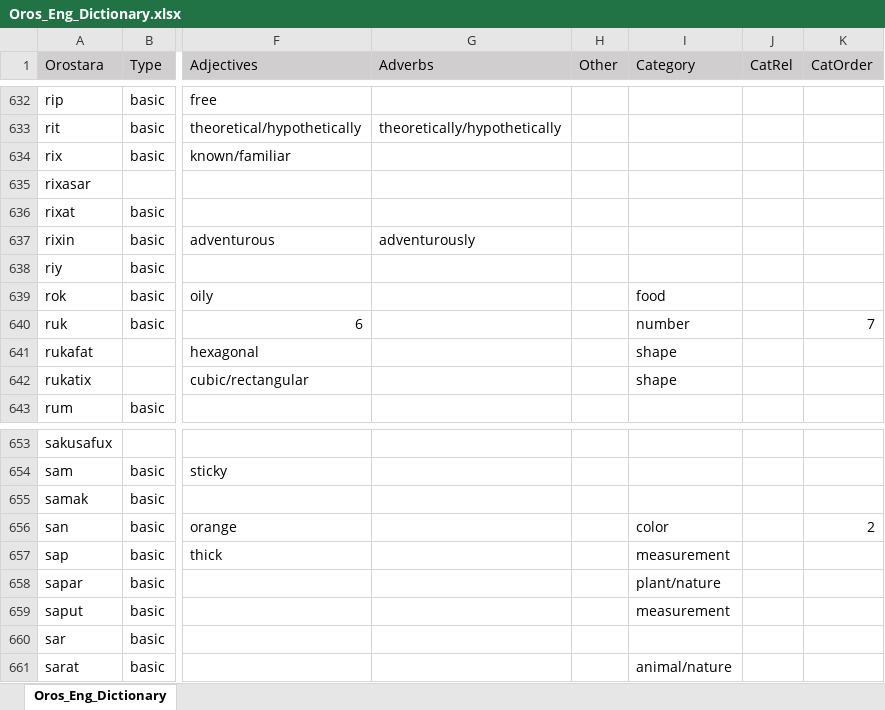
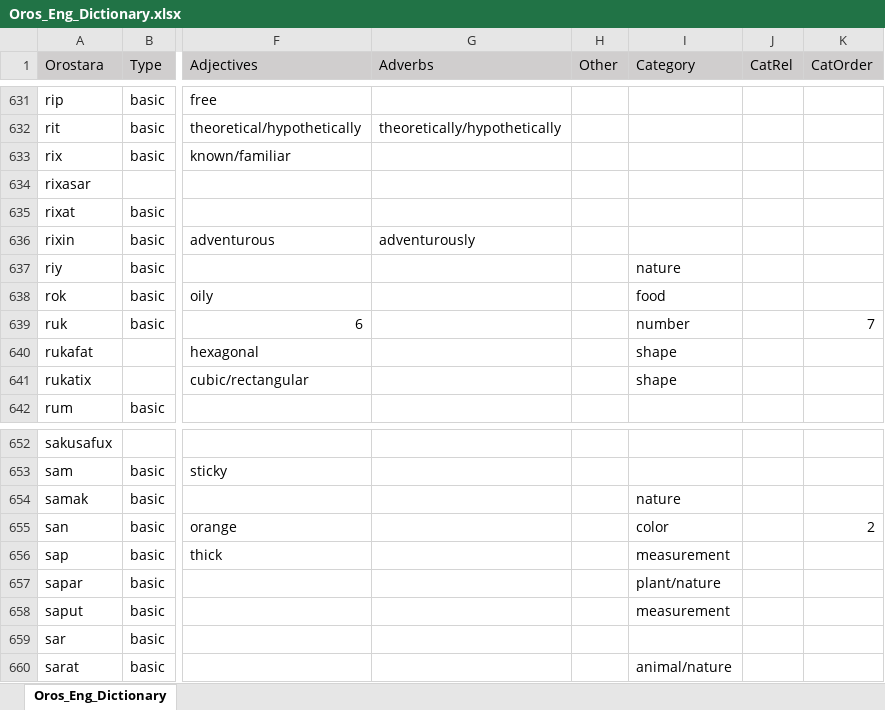
Before and after one commit to brushscape/Orostara-Dictionary, an Excel workbook: files/Oros_Eng_Dictionary.xlsx, sheet Oros_Eng_Dictionary, drawn as a sheet; only a part is shown, gaps mark what is left out; values as stored, in another font and other column widths than the file's, no borders; table styles not drawn; addresses are those after the commit; the diff covers the shown part only; the diff names each change by its address in the sheet, - before the commit and + after, or states it on an @@ line.

```diff
--- a/files/Oros_Eng_Dictionary.xlsx (sheet Oros_Eng_Dictionary)
+++ b/files/Oros_Eng_Dictionary.xlsx (sheet Oros_Eng_Dictionary)
-I637 (Category): (empty)
+I637 (Category): nature
-I654 (Category): (empty)
+I654 (Category): nature
```
Also changed, not shown: 1 added row, 1 removed row and 10 edited cells elsewhere in this sheet, 2 other files.
